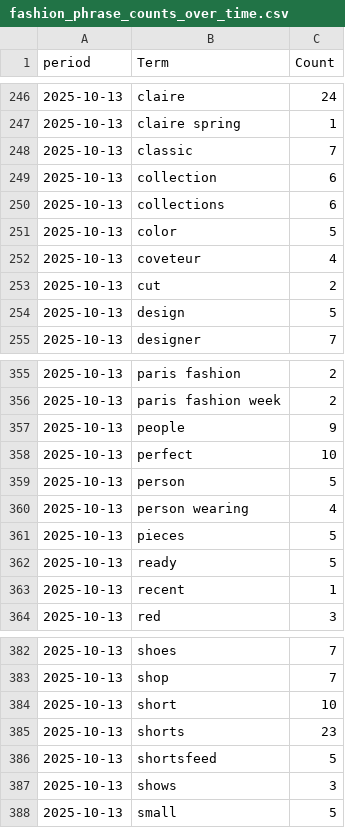
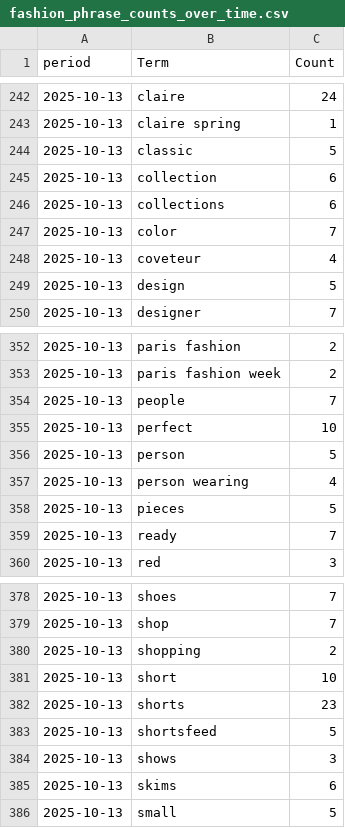
Before and after one commit to prettylittledata/prettylittledata, a CSV file: data/fashion_phrase_counts_over_time.csv, drawn as a sheet; only a part is shown, gaps mark what is left out; the diff covers the shown part only.

```diff
--- a/data/fashion_phrase_counts_over_time.csv
+++ b/data/fashion_phrase_counts_over_time.csv
@@ -247,8 +243,7 @@ period,Term,Count
 2025-10-13,claire spring,1
-2025-10-13,classic,7
+2025-10-13,classic,5
 2025-10-13,collection,6
 2025-10-13,collections,6
-2025-10-13,color,5
+2025-10-13,color,7
 2025-10-13,coveteur,4
-2025-10-13,cut,2
 2025-10-13,design,5
@@ -356,3 +353,3 @@ period,Term,Count
 2025-10-13,paris fashion week,2
-2025-10-13,people,9
+2025-10-13,people,7
 2025-10-13,perfect,10
@@ -361,4 +358,3 @@ period,Term,Count
 2025-10-13,pieces,5
-2025-10-13,ready,5
-2025-10-13,recent,1
+2025-10-13,ready,7
 2025-10-13,red,3
@@ -383,2 +379,3 @@ period,Term,Count
 2025-10-13,shop,7
+2025-10-13,shopping,2
 2025-10-13,short,10
@@ -387,2 +384,3 @@ period,Term,Count
 2025-10-13,shows,3
+2025-10-13,skims,6
 2025-10-13,small,5
```
Also changed, not shown: 6 added rows, 9 removed rows and 34 edited cells elsewhere in this file, data/fashion_all_raw.csv, data/fashion_decreasing_terms.csv, 3 other files.
